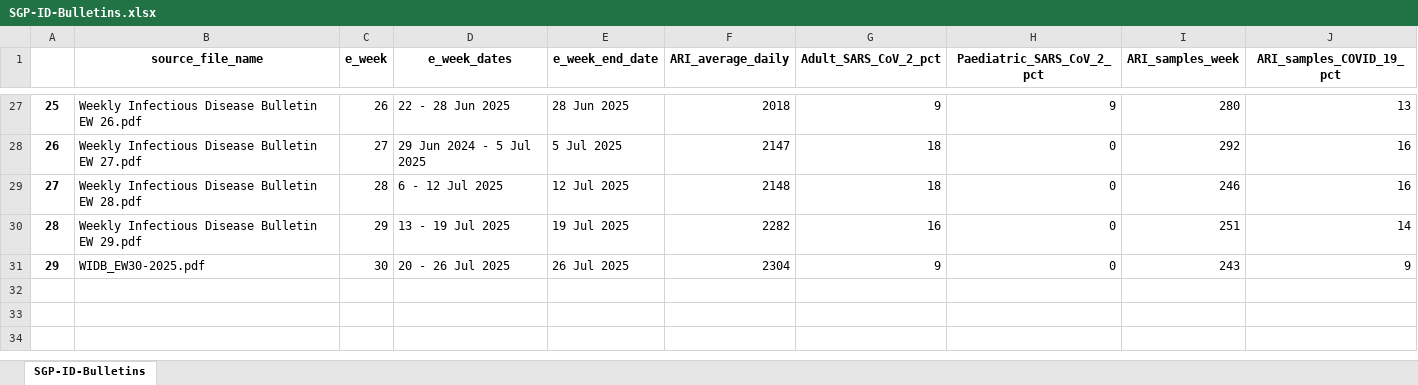
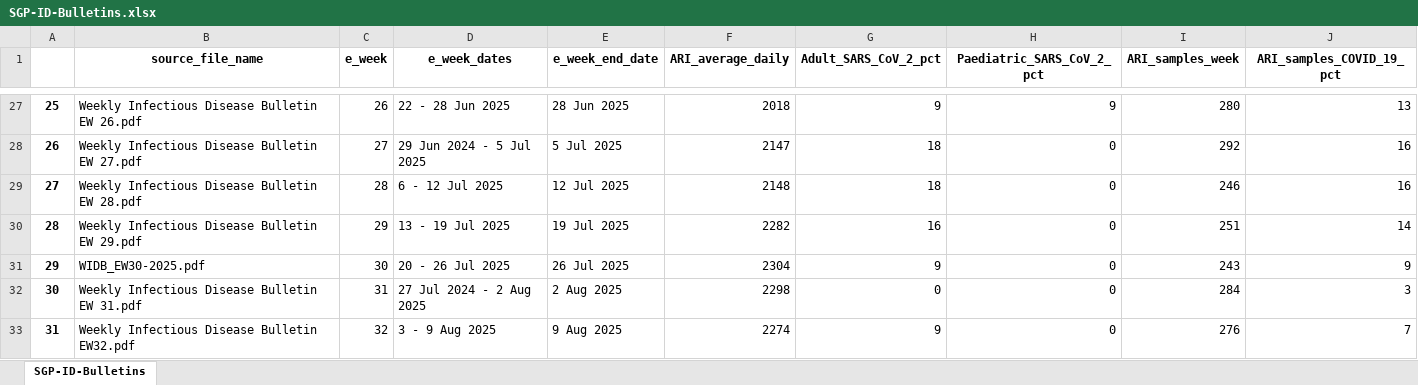
Before and after one commit to Mike-Honey/covid-19-world-vaccinations, an Excel workbook: SGP/SGP-ID-Bulletins.xlsx, sheet SGP-ID-Bulletins, drawn as a sheet; only a part is shown, gaps mark what is left out; values as stored, in another font and other column widths than the file's, no borders; the diff names each change by its address in the sheet, - before the commit and + after, or states it on an @@ line.

Commit message:
data refresh

```diff
--- a/SGP/SGP-ID-Bulletins.xlsx (sheet SGP-ID-Bulletins)
+++ b/SGP/SGP-ID-Bulletins.xlsx (sheet SGP-ID-Bulletins)
+row 32: 30 | Weekly Infectious Disease Bulletin EW 31.pdf | 31 | 27 Jul 2024 - 2 Aug 2025 | 2 Aug 2025 | 2298 | 0 | 0 | 284 | 3
+row 33: 31 | Weekly Infectious Disease Bulletin EW32.pdf | 32 | 3 - 9 Aug 2025 | 9 Aug 2025 | 2274 | 9 | 0 | 276 | 7
```
Also changed, not shown: 2 other files.
